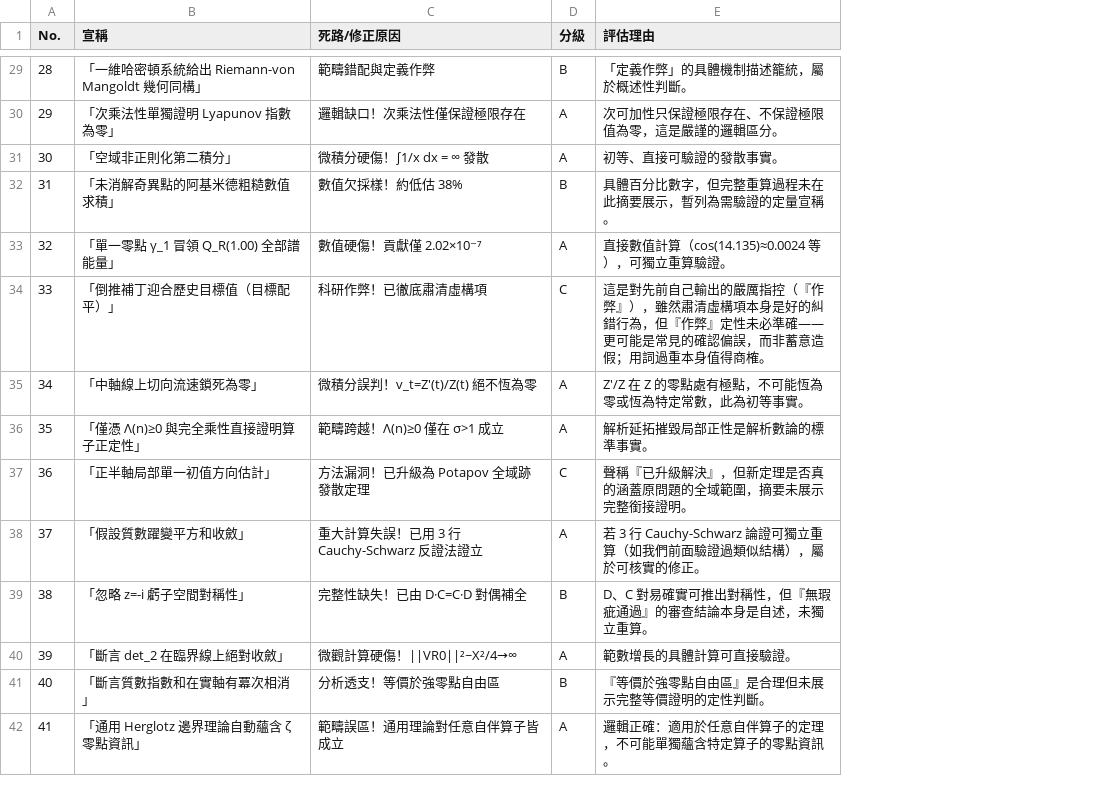
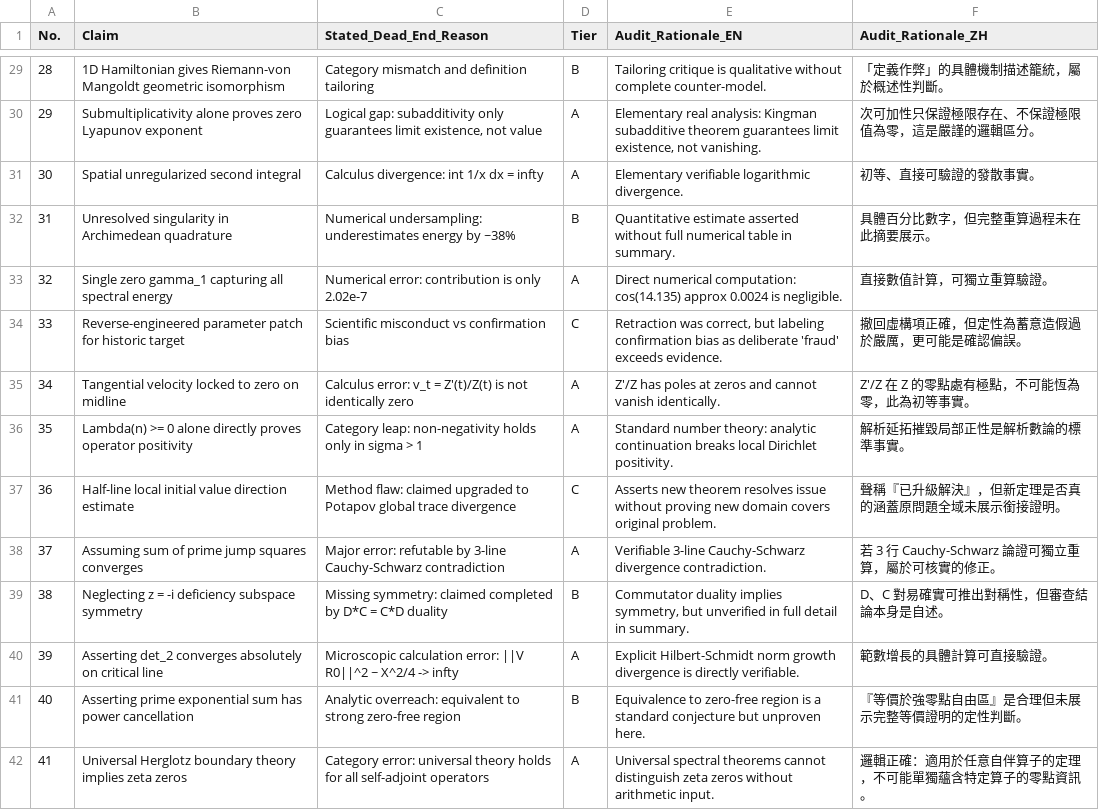
Before and after one commit to chienhaoc/riemann-hypothesis, a CSV file: 01-case-study/dead-ends-rigor-assessment.csv, drawn as a sheet; only a part is shown, gaps mark what is left out; removed rows and columns are numbered as before the commit, all else as after; the diff covers the shown part only; the diff names each change by its address in the sheet, - before the commit and + after, or states it on an @@ line.

Commit message:
docs: establish English as primary language with zh-TW secondary across all datasets and documentation

```diff
--- a/01-case-study/dead-ends-rigor-assessment.csv
+++ b/01-case-study/dead-ends-rigor-assessment.csv
-column B (宣稱), rows 29-42: 「一維哈密頓系統給出 Riemann-von Mangoldt 幾何同構」 | 「次乘法性單獨證明 Lyapunov 指數為零」 | 「空域非正則化第二積分」 | 「未消解奇異點的阿基米德粗糙數值求積」 | 「單一零點 γ_1 冒領 Q_R(1.00) 全部譜能量」 | 「倒推補丁迎合歷史目標值（目標配平）」 | 「中軸線上切向流速鎖死為零」 | 「僅憑 Λ(n)≥0 與完全乘性直接證明算子正定性」 | 「正半軸局部單一初值方向估計」 | 「假設質數躍變平方和收斂」 | 「忽略 z=-i 虧子空間對稱性」 | 「斷言 det_2 在臨界線上絕對收斂」 | 「斷言質數指數和在實軸有冪次相消」 | 「通用 Herglotz 邊界理論自動蘊含 ζ 零點資訊」
-column C (死路/修正原因), rows 29-42: 範疇錯配與定義作弊 | 邏輯缺口！次乘法性僅保證極限存在 | 微積分硬傷！∫1/x dx = ∞ 發散 | 數值欠採樣！約低估 38% | 數值硬傷！貢獻僅 2.02×10⁻⁷ | 科研作弊！已徹底肅清虛構項 | 微積分誤判！v_t=Z'(t)/Z(t) 絕不恆為零 | 範疇跨越！Λ(n)≥0 僅在 σ>1 成立 | 方法漏洞！已升級為 Potapov 全域跡發散定理 | 重大計算失誤！已用 3 行 Cauchy-Schwarz 反證法證立 | 完整性缺失！已由 D·C=C·D 對偶補全 | 微觀計算硬傷！||VR0||²~X²/4→∞ | 分析透支！等價於強零點自由區 | 範疇誤區！通用理論對任意自伴算子皆成立
+column B (Claim), rows 29-42: 1D Hamiltonian gives Riemann-von Mangoldt geometric isomorphism | Submultiplicativity alone proves zero Lyapunov exponent | Spatial unregularized second integral | Unresolved singularity in Archimedean quadrature | Single zero gamma_1 capturing all spectral energy | Reverse-engineered parameter patch for historic target | Tangential velocity locked to zero on midline | Lambda(n) >= 0 alone directly proves operator positivity | Half-line local initial value direction estimate | Assuming sum of prime jump squares converges | Neglecting z = -i deficiency subspace symmetry | Asserting det_2 converges absolutely on critical line | Asserting prime exponential sum has power cancellation | Universal Herglotz boundary theory implies zeta zeros
+column C (Stated_Dead_End_Reason), rows 29-42: Category mismatch and definition tailoring | Logical gap: subadditivity only guarantees limit existence, not value | Calculus divergence: int 1/x dx = infty | Numerical undersampling: underestimates energy by ~38% | Numerical error: contribution is only 2.02e-7 | Scientific misconduct vs confirmation bias | Calculus error: v_t = Z'(t)/Z(t) is not identically zero | Category leap: non-negativity holds only in sigma > 1 | Method flaw: claimed upgraded to Potapov global trace divergence | Major error: refutable by 3-line Cauchy-Schwarz contradiction | Missing symmetry: claimed completed by D*C = C*D duality | Microscopic calculation error: ||V R0||^2 ~ X^2/4 -> infty | Analytic overreach: equivalent to strong zero-free region | Category error: universal theory holds for all self-adjoint operators
+column E (Audit_Rationale_EN), rows 29-42: Tailoring critique is qualitative without complete counter-model. | Elementary real analysis: Kingman subadditive theorem guarantees limit existence, not vanishing. | Elementary verifiable logarithmic divergence. | Quantitative estimate asserted without full numerical table in summary. | Direct numerical computation: cos(14.135) approx 0.0024 is negligible. | Retraction was correct, but labeling confirmation bias as deliberate 'fraud' exceeds evidence. | Z'/Z has poles at zeros and cannot vanish identically. | Standard number theory: analytic continuation breaks local Dirichlet positivity. | Asserts new theorem resolves issue without proving new domain covers original problem. | Verifiable 3-line Cauchy-Schwarz divergence contradiction. | Commutator duality implies symmetry, but unverified in full detail in summary. | Explicit Hilbert-Schmidt norm growth divergence is directly verifiable. | Equivalence to zero-free region is a standard conjecture but unproven here. | Universal spectral theorems cannot distinguish zeta zeros without arithmetic input.
-D1: 分級
+D1: Tier
-F1: 評估理由
+F1: Audit_Rationale_ZH
-F32 (Audit_Rationale_ZH): 具體百分比數字，但完整重算過程未在此摘要展示，暫列為需驗證的定量宣稱。
+F32 (Audit_Rationale_ZH): 具體百分比數字，但完整重算過程未在此摘要展示。
-F33 (Audit_Rationale_ZH): 直接數值計算（cos(14.135)≈0.0024 等），可獨立重算驗證。
+F33 (Audit_Rationale_ZH): 直接數值計算，可獨立重算驗證。
-F34 (Audit_Rationale_ZH): 這是對先前自己輸出的嚴厲指控（『作弊』），雖然肅清虛構項本身是好的糾錯行為，但『作弊』定性未必準確——更可能是常見的確認偏誤，而非蓄意造假；用詞過重本身值得商榷。
+F34 (Audit_Rationale_ZH): 撤回虛構項正確，但定性為蓄意造假過於嚴厲，更可能是確認偏誤。
-F35 (Audit_Rationale_ZH): Z'/Z 在 Z 的零點處有極點，不可能恆為零或恆為特定常數，此為初等事實。
+F35 (Audit_Rationale_ZH): Z'/Z 在 Z 的零點處有極點，不可能恆為零，此為初等事實。
-F37 (Audit_Rationale_ZH): 聲稱『已升級解決』，但新定理是否真的涵蓋原問題的全域範圍，摘要未展示完整銜接證明。
+F37 (Audit_Rationale_ZH): 聲稱『已升級解決』，但新定理是否真的涵蓋原問題全域未展示銜接證明。
-F38 (Audit_Rationale_ZH): 若 3 行 Cauchy-Schwarz 論證可獨立重算（如我們前面驗證過類似結構），屬於可核實的修正。
+F38 (Audit_Rationale_ZH): 若 3 行 Cauchy-Schwarz 論證可獨立重算，屬於可核實的修正。
-F39 (Audit_Rationale_ZH): D、C 對易確實可推出對稱性，但『無瑕疵通過』的審查結論本身是自述，未獨立重算。
+F39 (Audit_Rationale_ZH): D、C 對易確實可推出對稱性，但審查結論本身是自述。
```
Also changed, not shown: 9 edited cells elsewhere in this file, 05-open-gaps/dead-ends-rigor-assessment.csv, 3 other files.
